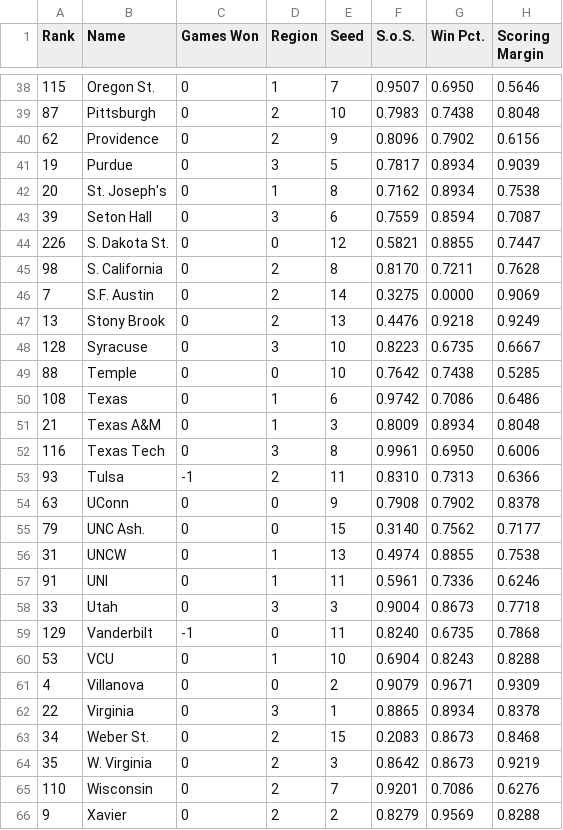
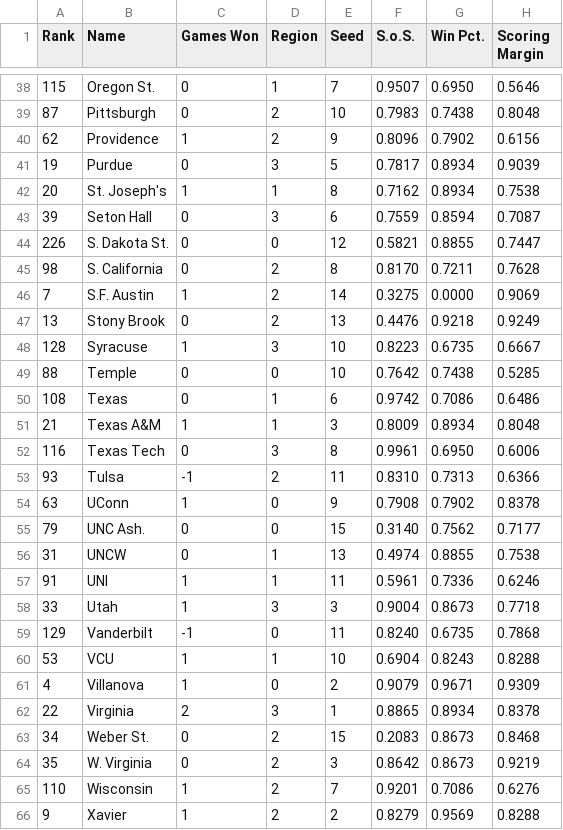
Before and after one commit to rifelpet/weighted-bracket-picker, a CSV file: 2016-data.csv, drawn as a sheet; only a part is shown, gaps mark what is left out; the diff covers the shown part only; the diff names each change by its address in the sheet, - before the commit and + after, or states it on an @@ line.

```diff
--- a/2016-data.csv
+++ b/2016-data.csv
-C40 (Games Won): 0
+C40 (Games Won): 1
-C42 (Games Won): 0
+C42 (Games Won): 1
-C46 (Games Won): 0
+C46 (Games Won): 1
-C48 (Games Won): 0
+C48 (Games Won): 1
-C51 (Games Won): 0
+C51 (Games Won): 1
-C54 (Games Won): 0
+C54 (Games Won): 1
-C57:C58 (Games Won): 0
+C57:C58 (Games Won): 1
-C60:C61 (Games Won): 0
+C60:C61 (Games Won): 1
-C62 (Games Won): 0
+C62 (Games Won): 2
-C65:C66 (Games Won): 0
+C65:C66 (Games Won): 1
```
Also changed, not shown: 19 edited cells elsewhere in this file.
